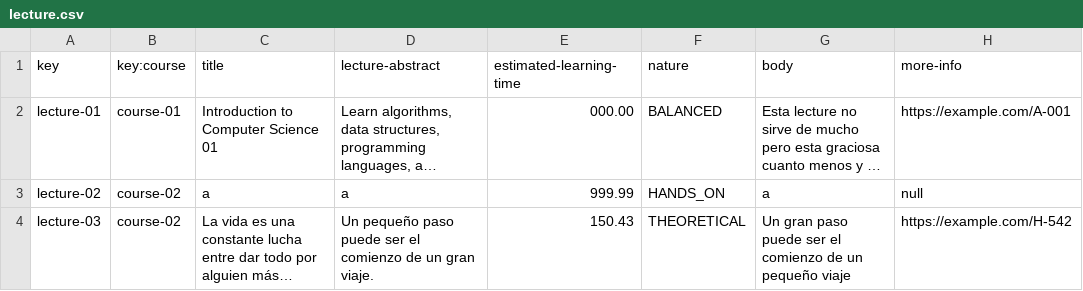
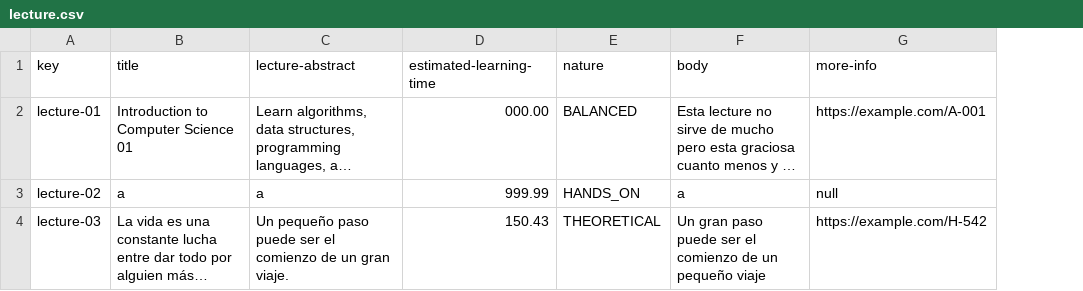
Before and after one commit to pgmarc/DP2-Project-C2.04.05, a CSV file: src/main/webapp/WEB-INF/resources/sample-data/lecture.csv, drawn as a sheet; long unchanged cells end in …; the diff names each change by its address in the sheet, - before the commit and + after, or states it on an @@ line.

Commit message:
fix(CouseLecture relation): Changed the relation between courses and lectures to fit the client requirements

```diff
--- a/src/main/webapp/WEB-INF/resources/sample-data/lecture.csv
+++ b/src/main/webapp/WEB-INF/resources/sample-data/lecture.csv
-column B (key:course), rows 2-4: course-01 | course-02 | course-02
```
Also changed, not shown: 4 other files.
